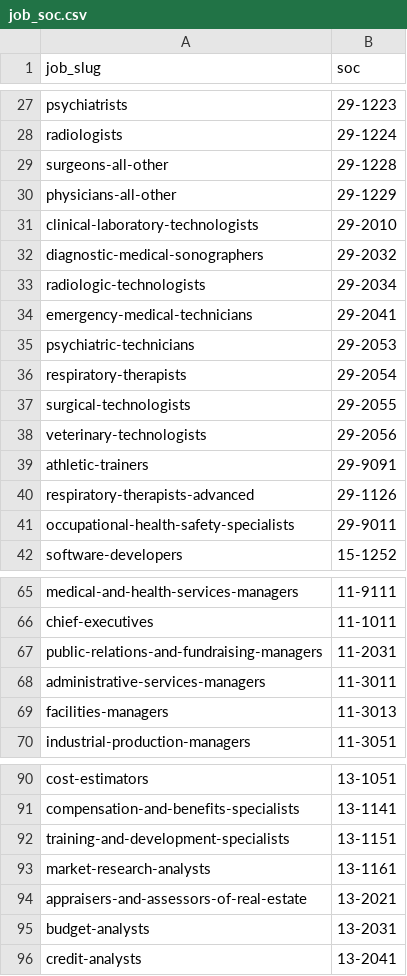
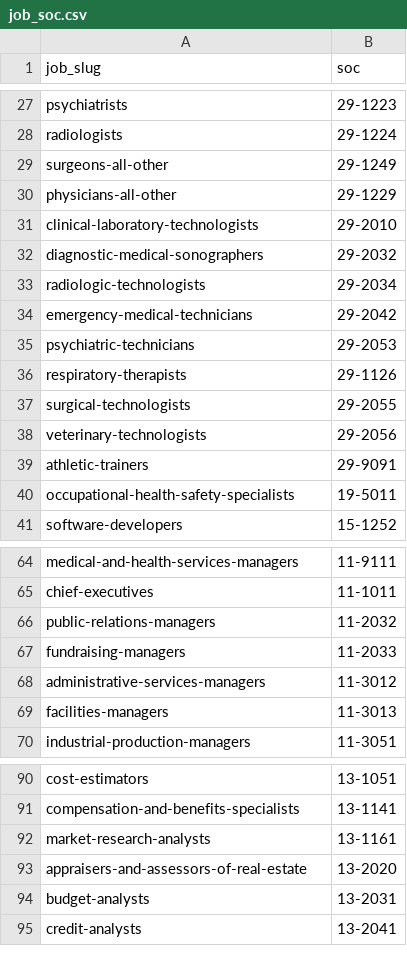
Before and after one commit to abdulgaffarit/scales, a CSV file: data/job_soc.csv, drawn as a sheet; only a part is shown, gaps mark what is left out; the diff covers the shown part only.

```diff
--- a/data/job_soc.csv
+++ b/data/job_soc.csv
@@ -28,3 +28,3 @@ psychiatrists,29-1223
 radiologists,29-1224
-surgeons-all-other,29-1228
+surgeons-all-other,29-1249
 physicians-all-other,29-1229
@@ -33,5 +33,5 @@ diagnostic-medical-sonographers,29-2032
 radiologic-technologists,29-2034
-emergency-medical-technicians,29-2041
+emergency-medical-technicians,29-2042
 psychiatric-technicians,29-2053
-respiratory-therapists,29-2054
+respiratory-therapists,29-1126
 surgical-technologists,29-2055
@@ -39,4 +39,3 @@ veterinary-technologists,29-2056
 athletic-trainers,29-9091
-respiratory-therapists-advanced,29-1126
-occupational-health-safety-specialists,29-9011
+occupational-health-safety-specialists,19-5011
 software-developers,15-1252
@@ -66,4 +65,5 @@ medical-and-health-services-managers,11-9111
 chief-executives,11-1011
-public-relations-and-fundraising-managers,11-2031
-administrative-services-managers,11-3011
+public-relations-managers,11-2032
+fundraising-managers,11-2033
+administrative-services-managers,11-3012
 facilities-managers,11-3013
@@ -91,5 +91,4 @@ cost-estimators,13-1051
 compensation-and-benefits-specialists,13-1141
-training-and-development-specialists,13-1151
 market-research-analysts,13-1161
-appraisers-and-assessors-of-real-estate,13-2021
+appraisers-and-assessors-of-real-estate,13-2020
 budget-analysts,13-2031
```
Also changed, not shown: 6 removed rows and 8 edited cells elsewhere in this file, cloudflare_bulk_redirects.csv, data/jobs.csv, 26 other files.
